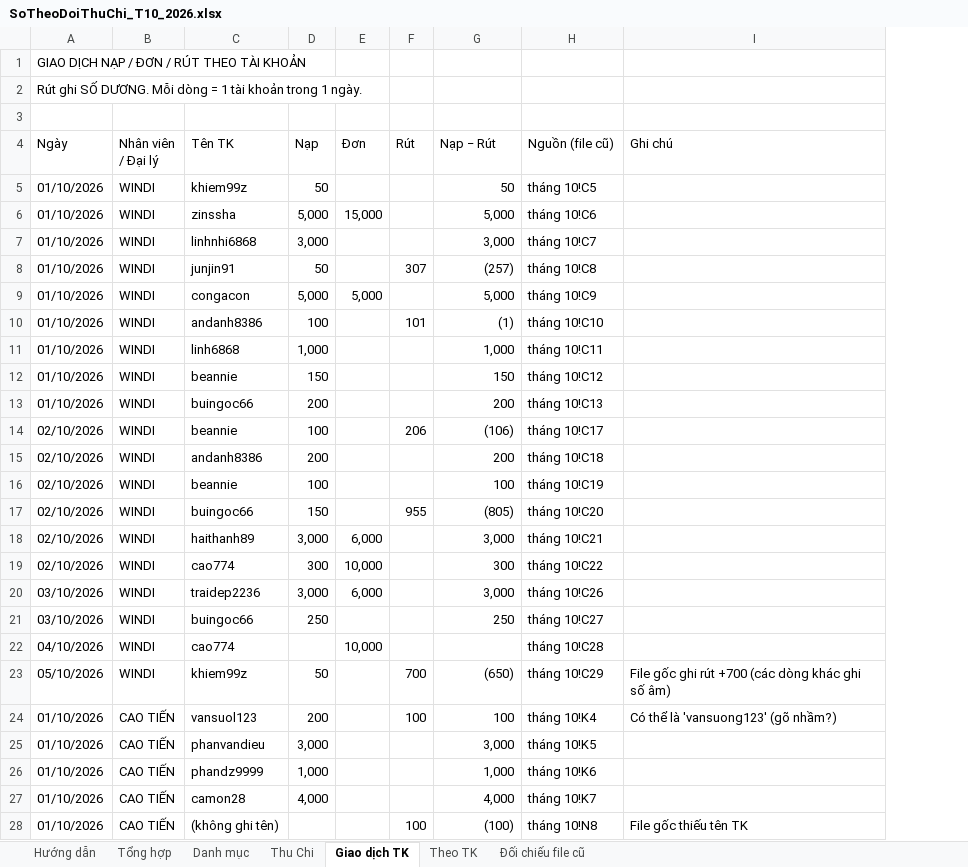
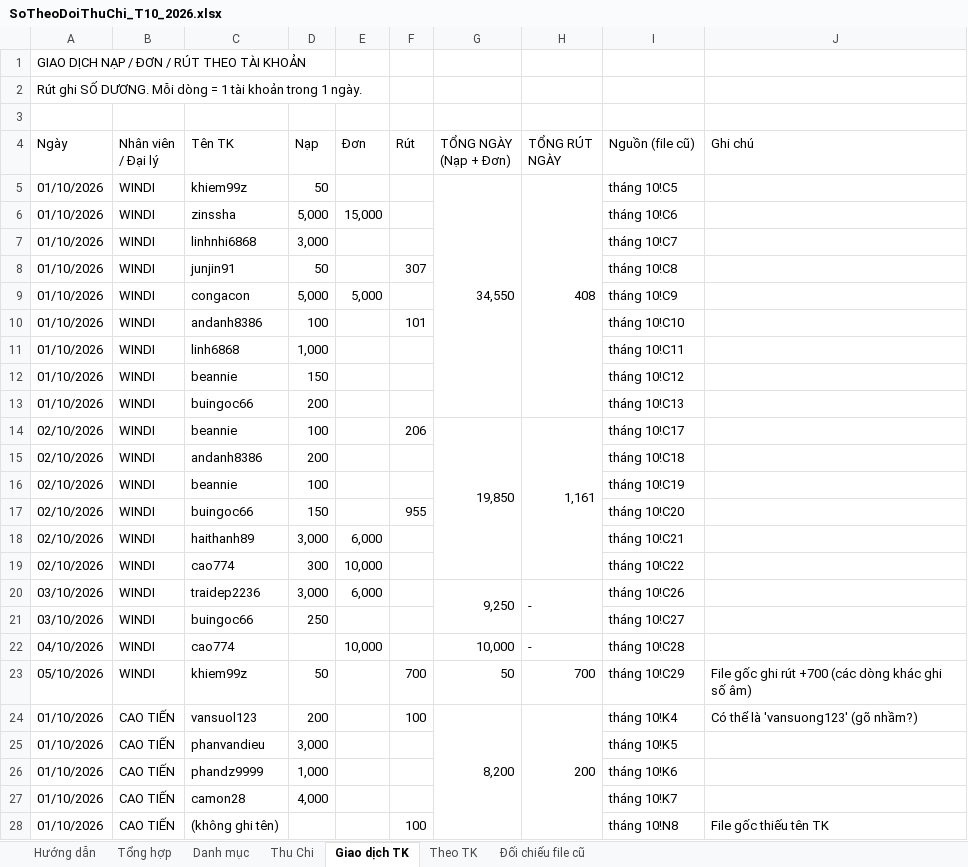
Before and after one commit to Thuyphungleadby/leadby, an Excel workbook: SoTheoDoiThuChi_T10_2026.xlsx, sheet Giao dịch TK, drawn as a sheet; only a part is shown; values as stored, in another font and other column widths than the file's, no cell formats; charts and pictures not drawn; ↵ is a line break in a cell; the diff covers the shown part only; the diff names each change by its address in the sheet, - before the commit and + after, or states it on an @@ line.

```diff
--- a/SoTheoDoiThuChi_T10_2026.xlsx (sheet Giao dịch TK)
+++ b/SoTheoDoiThuChi_T10_2026.xlsx (sheet Giao dịch TK)
+column H (TỔNG RÚT NGÀY), rows 5-24: 408 |  |  |  |  |  |  |  |  | 1,161 |  |  |  |  |  | - |  | - | 700 | 200
-G4: Nạp − Rút
+G4: TỔNG NGÀY ↵ (Nạp + Đơn)
-G5 (TỔNG NGÀY (Nạp + Đơn)): 50
+G5 (TỔNG NGÀY (Nạp + Đơn)): 34,550
+G5:G13 merged
-G6 (TỔNG NGÀY (Nạp + Đơn)): 5,000
+G6 (TỔNG NGÀY (Nạp + Đơn)): (empty)
-G7 (TỔNG NGÀY (Nạp + Đơn)): 3,000
+G7 (TỔNG NGÀY (Nạp + Đơn)): (empty)
-G8 (TỔNG NGÀY (Nạp + Đơn)): (257)
+G8 (TỔNG NGÀY (Nạp + Đơn)): (empty)
-G9 (TỔNG NGÀY (Nạp + Đơn)): 5,000
+G9 (TỔNG NGÀY (Nạp + Đơn)): (empty)
-G10 (TỔNG NGÀY (Nạp + Đơn)): (1)
+G10 (TỔNG NGÀY (Nạp + Đơn)): (empty)
-G11 (TỔNG NGÀY (Nạp + Đơn)): 1,000
+G11 (TỔNG NGÀY (Nạp + Đơn)): (empty)
-G12 (TỔNG NGÀY (Nạp + Đơn)): 150
+G12 (TỔNG NGÀY (Nạp + Đơn)): (empty)
-G13 (TỔNG NGÀY (Nạp + Đơn)): 200
+G13 (TỔNG NGÀY (Nạp + Đơn)): (empty)
-G14 (TỔNG NGÀY (Nạp + Đơn)): (106)
+G14 (TỔNG NGÀY (Nạp + Đơn)): 19,850
+G14:G19 merged
-G15 (TỔNG NGÀY (Nạp + Đơn)): 200
+G15 (TỔNG NGÀY (Nạp + Đơn)): (empty)
-G16 (TỔNG NGÀY (Nạp + Đơn)): 100
+G16 (TỔNG NGÀY (Nạp + Đơn)): (empty)
-G17 (TỔNG NGÀY (Nạp + Đơn)): (805)
+G17 (TỔNG NGÀY (Nạp + Đơn)): (empty)
-G18 (TỔNG NGÀY (Nạp + Đơn)): 3,000
+G18 (TỔNG NGÀY (Nạp + Đơn)): (empty)
-G19 (TỔNG NGÀY (Nạp + Đơn)): 300
+G19 (TỔNG NGÀY (Nạp + Đơn)): (empty)
-G20 (TỔNG NGÀY (Nạp + Đơn)): 3,000
+G20 (TỔNG NGÀY (Nạp + Đơn)): 9,250
+G20:G21 merged
-G21 (TỔNG NGÀY (Nạp + Đơn)): 250
+G21 (TỔNG NGÀY (Nạp + Đơn)): (empty)
-G22 (TỔNG NGÀY (Nạp + Đơn)): (empty)
+G22 (TỔNG NGÀY (Nạp + Đơn)): 10,000
-G23 (TỔNG NGÀY (Nạp + Đơn)): (650)
+G23 (TỔNG NGÀY (Nạp + Đơn)): 50
-G24 (TỔNG NGÀY (Nạp + Đơn)): 100
+G24 (TỔNG NGÀY (Nạp + Đơn)): 8,200
+G24:G28 merged
-G25 (TỔNG NGÀY (Nạp + Đơn)): 3,000
+G25 (TỔNG NGÀY (Nạp + Đơn)): (empty)
-G26 (TỔNG NGÀY (Nạp + Đơn)): 1,000
+G26 (TỔNG NGÀY (Nạp + Đơn)): (empty)
-G27 (TỔNG NGÀY (Nạp + Đơn)): 4,000
+G27 (TỔNG NGÀY (Nạp + Đơn)): (empty)
-G28 (TỔNG NGÀY (Nạp + Đơn)): (100)
+G28 (TỔNG NGÀY (Nạp + Đơn)): (empty)
```
Also changed, not shown: 29 edited cells and merged cells elsewhere in this sheet, sheet Thu Chi, sheet Hướng dẫn, cell formats, formulas that keep their value.
